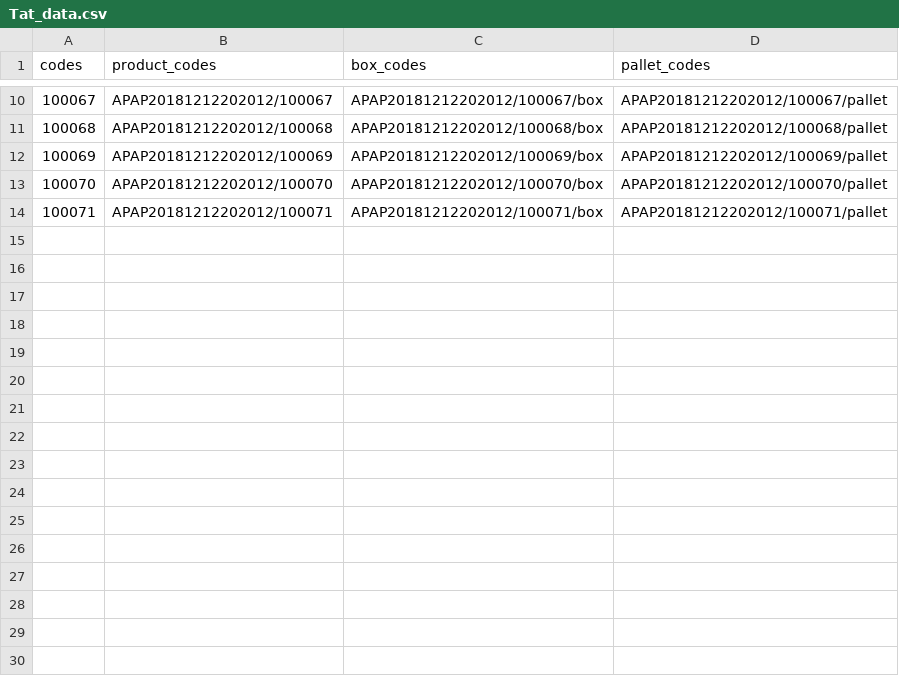
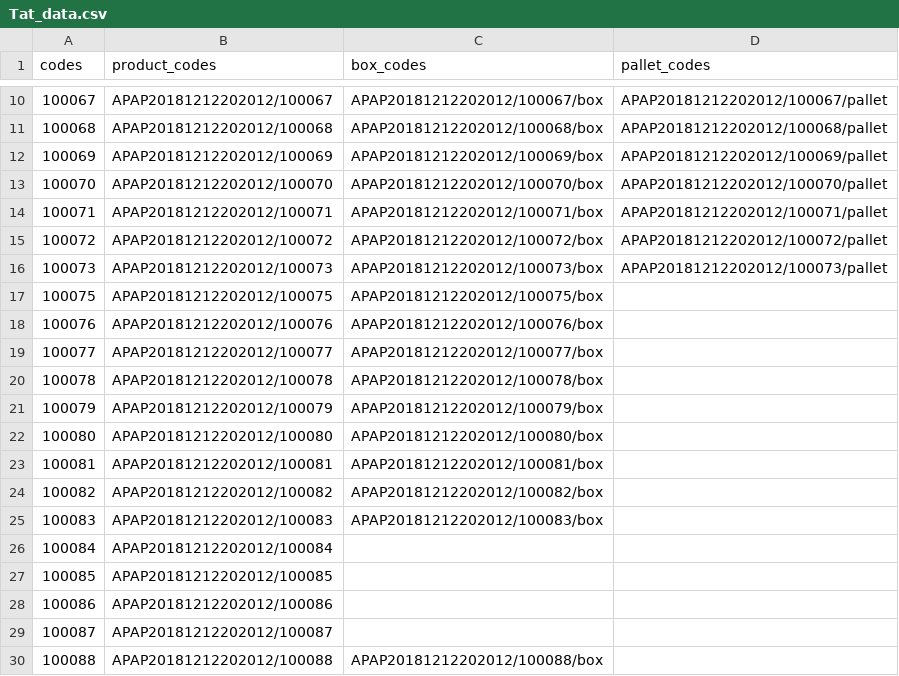
Before and after one commit to Fumitus/track_and_trace_project, a CSV file: Tat_data.csv, drawn as a sheet; only a part is shown, gaps mark what is left out.

```diff
--- a/Tat_data.csv
+++ b/Tat_data.csv
@@ -14 +14,17 @@ codes,product_codes,box_codes,pallet_codes
 100071,APAP20181212202012/100071,APAP20181212202012/100071/box,APAP20181212202012/100071/pallet
+100072,APAP20181212202012/100072,APAP20181212202012/100072/box,APAP20181212202012/100072/pallet
+100073,APAP20181212202012/100073,APAP20181212202012/100073/box,APAP20181212202012/100073/pallet
+100075,APAP20181212202012/100075,APAP20181212202012/100075/box,
+100076,APAP20181212202012/100076,APAP20181212202012/100076/box,
+100077,APAP20181212202012/100077,APAP20181212202012/100077/box,
+100078,APAP20181212202012/100078,APAP20181212202012/100078/box,
+100079,APAP20181212202012/100079,APAP20181212202012/100079/box,
+100080,APAP20181212202012/100080,APAP20181212202012/100080/box,
+100081,APAP20181212202012/100081,APAP20181212202012/100081/box,
+100082,APAP20181212202012/100082,APAP20181212202012/100082/box,
+100083,APAP20181212202012/100083,APAP20181212202012/100083/box,
+100084,APAP20181212202012/100084,,
+100085,APAP20181212202012/100085,,
+100086,APAP20181212202012/100086,,
+100087,APAP20181212202012/100087,,
+100088,APAP20181212202012/100088,APAP20181212202012/100088/box,
```
Also changed, not shown: 4 other files.
